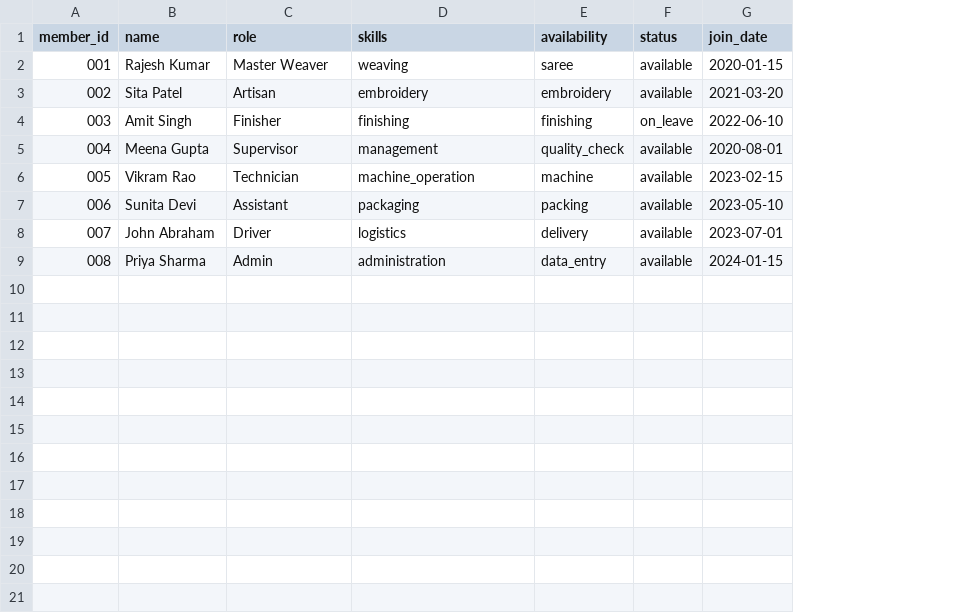
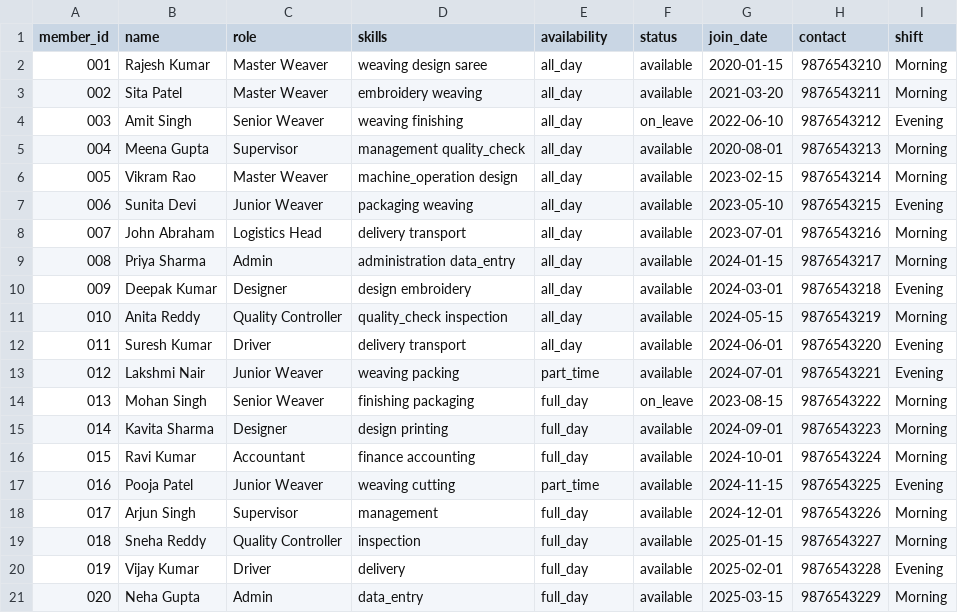
Before and after one commit to dhruvsaxena314/coop-ai-system, a CSV file: data/members.csv, drawn as a sheet; the diff names each change by its address in the sheet, - before the commit and + after, or states it on an @@ line.

```diff
--- a/data/members.csv
+++ b/data/members.csv
+column H (contact), rows 2-9: 9876543210 | 9876543211 | 9876543212 | 9876543213 | 9876543214 | 9876543215 | 9876543216 | 9876543217
+column I (shift), rows 2-9: Morning | Morning | Evening | Morning | Morning | Evening | Morning | Morning
-D2 (skills): weaving
+D2 (skills): weaving design saree
-E2 (availability): saree
+E2 (availability): all_day
-C3 (role): Artisan
+C3 (role): Master Weaver
-D3 (skills): embroidery
+D3 (skills): embroidery weaving
-E3 (availability): embroidery
+E3 (availability): all_day
-C4 (role): Finisher
+C4 (role): Senior Weaver
-D4 (skills): finishing
+D4 (skills): weaving finishing
-E4 (availability): finishing
+E4 (availability): all_day
-D5 (skills): management
+D5 (skills): management quality_check
-E5 (availability): quality_check
+E5 (availability): all_day
-C6 (role): Technician
+C6 (role): Master Weaver
-D6 (skills): machine_operation
+D6 (skills): machine_operation design
-E6 (availability): machine
+E6 (availability): all_day
-C7 (role): Assistant
+C7 (role): Junior Weaver
-D7 (skills): packaging
+D7 (skills): packaging weaving
-E7 (availability): packing
+E7 (availability): all_day
-C8 (role): Driver
+C8 (role): Logistics Head
-D8 (skills): logistics
+D8 (skills): delivery transport
-E8 (availability): delivery
+E8 (availability): all_day
-D9 (skills): administration
+D9 (skills): administration data_entry
-E9 (availability): data_entry
+E9 (availability): all_day
+row 10: 009 | Deepak Kumar | Designer | design embroidery | all_day | available | 2024-03-01 | 9876543218 | Evening
+row 11: 010 | Anita Reddy | Quality Controller | quality_check inspection | all_day | available | 2024-05-15 | 9876543219 | Morning
+row 12: 011 | Suresh Kumar | Driver | delivery transport | all_day | available | 2024-06-01 | 9876543220 | Evening
+row 13: 012 | Lakshmi Nair | Junior Weaver | weaving packing | part_time | available | 2024-07-01 | 9876543221 | Evening
+row 14: 013 | Mohan Singh | Senior Weaver | finishing packaging | full_day | on_leave | 2023-08-15 | 9876543222 | Morning
+row 15: 014 | Kavita Sharma | Designer | design printing | full_day | available | 2024-09-01 | 9876543223 | Morning
+row 16: 015 | Ravi Kumar | Accountant | finance accounting | full_day | available | 2024-10-01 | 9876543224 | Morning
+row 17: 016 | Pooja Patel | Junior Weaver | weaving cutting | part_time | available | 2024-11-15 | 9876543225 | Evening
+row 18: 017 | Arjun Singh | Supervisor | management | full_day | available | 2024-12-01 | 9876543226 | Morning
+row 19: 018 | Sneha Reddy | Quality Controller | inspection | full_day | available | 2025-01-15 | 9876543227 | Morning
+row 20: 019 | Vijay Kumar | Driver | delivery | full_day | available | 2025-02-01 | 9876543228 | Evening
+row 21: 020 | Neha Gupta | Admin | data_entry | full_day | available | 2025-03-15 | 9876543229 | Morning
```
Also changed, not shown: data/company_rules.csv, data/finances.csv, 2 other files.
